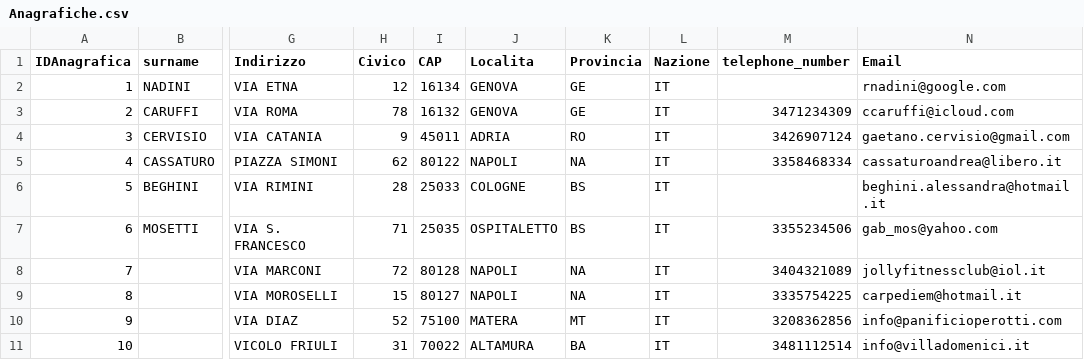
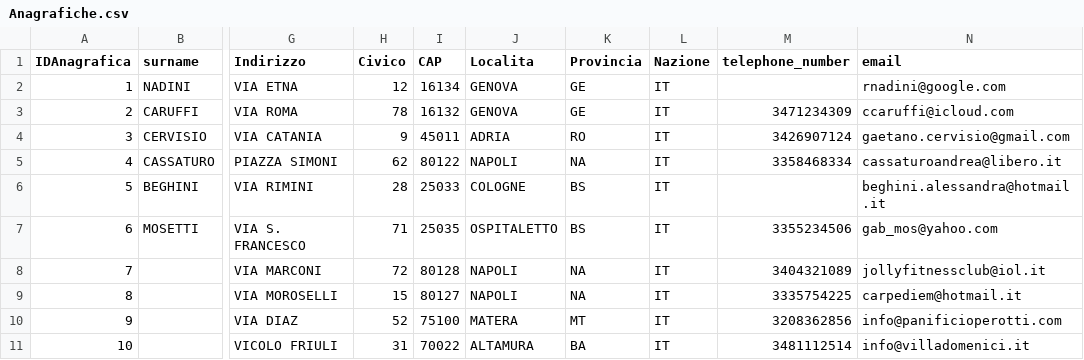
Before and after one commit to Carbo-Tech/Derweze, a CSV file: Database/insert_src/file/Anagrafiche.csv, drawn as a sheet; only a part is shown, gaps mark what is left out; the diff names each change by its address in the sheet, - before the commit and + after, or states it on an @@ line.

Commit message:
Update database population
population for user table

```diff
--- a/Database/insert_src/file/Anagrafiche.csv
+++ b/Database/insert_src/file/Anagrafiche.csv
-N1: Email
+N1: email
```
Also changed, not shown: 2 other files.
